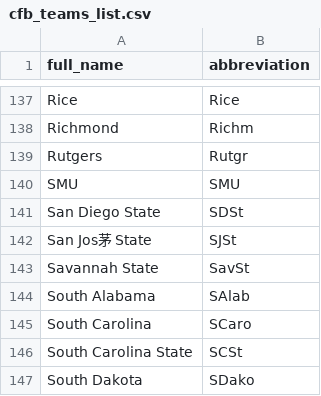
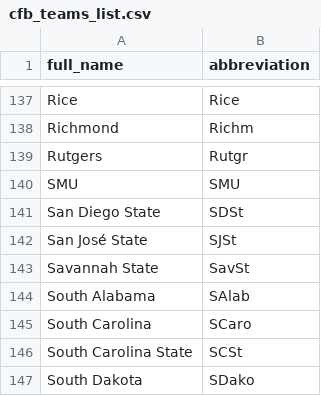
Before and after one commit to 903124/CFB_EPA_data, a CSV file: cfb_teams_list.csv, drawn as a sheet; only a part is shown, gaps mark what is left out.

```diff
--- a/cfb_teams_list.csv
+++ b/cfb_teams_list.csv
@@ -141,3 +141,3 @@ SMU,SMU
 San Diego State,SDSt
-San Jos茅 State,SJSt
+San José State,SJSt
 Savannah State,SavSt
```
Also changed, not shown: 1 other file.
